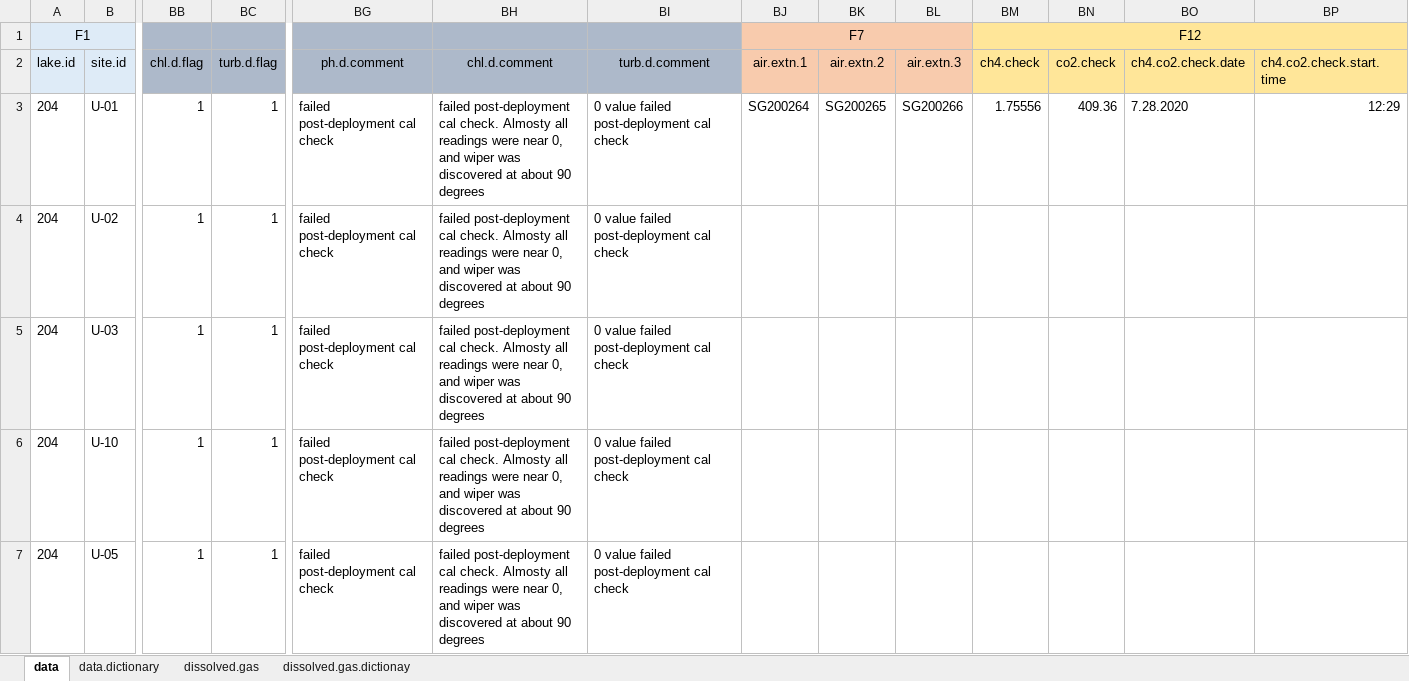
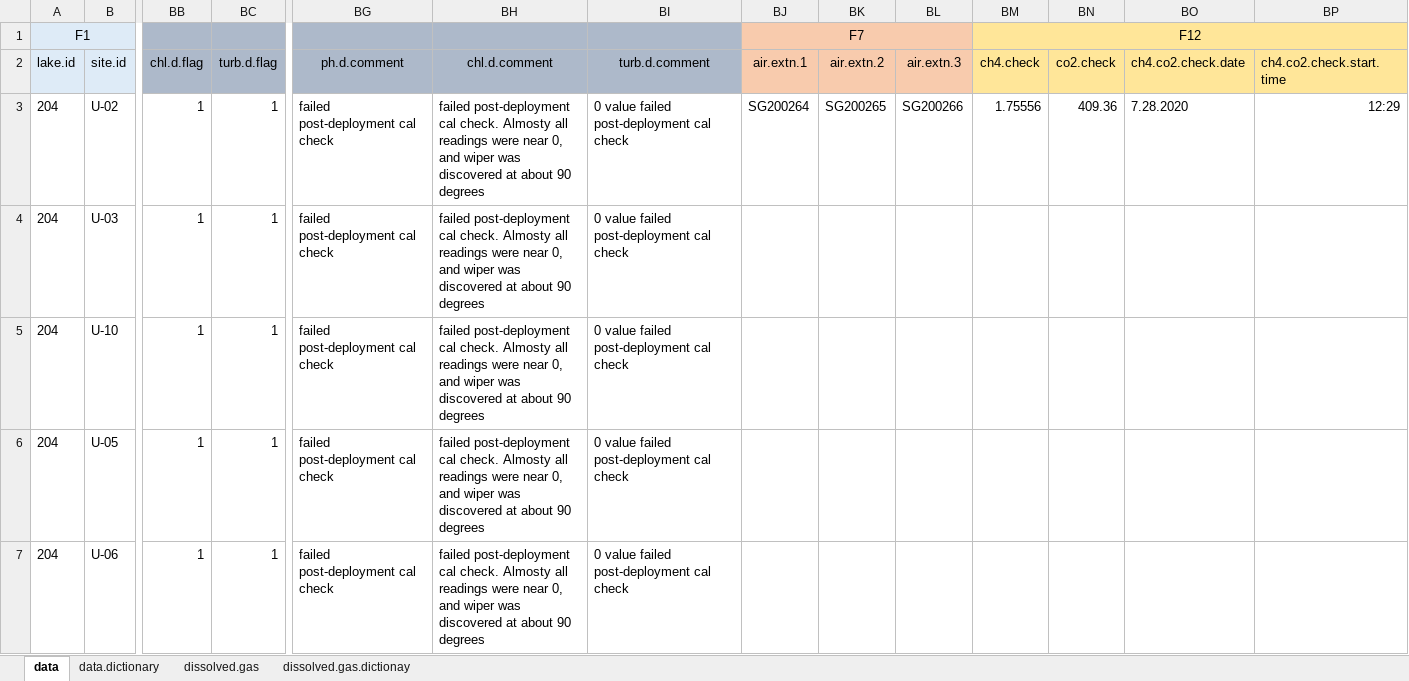
Before and after one commit to USEPA/SuRGE, an Excel workbook: SuRGE_Sharepoint/data/CIN/CH4_204_beavercreek/dataSheets/surgeData204.xlsx, sheet data, drawn as a sheet; only a part is shown, gaps mark what is left out; the shorter side is filled out with more unchanged rows; values as stored, in another font and other column widths than the file's, no borders; removed rows and columns are numbered as before the commit, all else as after; rows hold the shown columns only; the diff names each change by its address in the sheet, - before the commit and + after, or states it on an @@ line.

Commit message:
Various fixes related to GC data and sample collection

```diff
--- a/SuRGE_Sharepoint/data/CIN/CH4_204_beavercreek/dataSheets/surgeData204.xlsx (sheet data)
+++ b/SuRGE_Sharepoint/data/CIN/CH4_204_beavercreek/dataSheets/surgeData204.xlsx (sheet data)
-row 3: 204 | U-01 | 1 | 1 | failed post-deployment cal check | failed post-deployment cal check. Almosty all readings were near 0, and wiper was discovered at about 90 degrees | 0 value failed post-deployment cal check | SG200264 | SG200265 | SG200266 | 1.75556 | 409.36 | 7.28.2020 | 12:29
-BJ3 (air.extn.1): (empty)
+BJ3 (air.extn.1): SG200264
-BK3 (air.extn.2): (empty)
+BK3 (air.extn.2): SG200265
-BL3 (air.extn.3): (empty)
+BL3 (air.extn.3): SG200266
-BM3 (ch4.check): (empty)
+BM3 (ch4.check): 1.75556
-BN3 (co2.check): (empty)
+BN3 (co2.check): 409.36
-BO3 (ch4.co2.check.date): (empty)
+BO3 (ch4.co2.check.date): 7.28.2020
-BP3 (ch4.co2.check.start.time): (empty)
+BP3 (ch4.co2.check.start.time): 12:29
```
Also changed, not shown: SuRGE_Sharepoint/data/CIN/CH4_191_fisher/dataSheets/surgeData191.xlsx, SuRGE_Sharepoint/data/CIN/CH4_205_Rosser_Park/dataSheets/surgeData205.xlsx, 10 other files.
